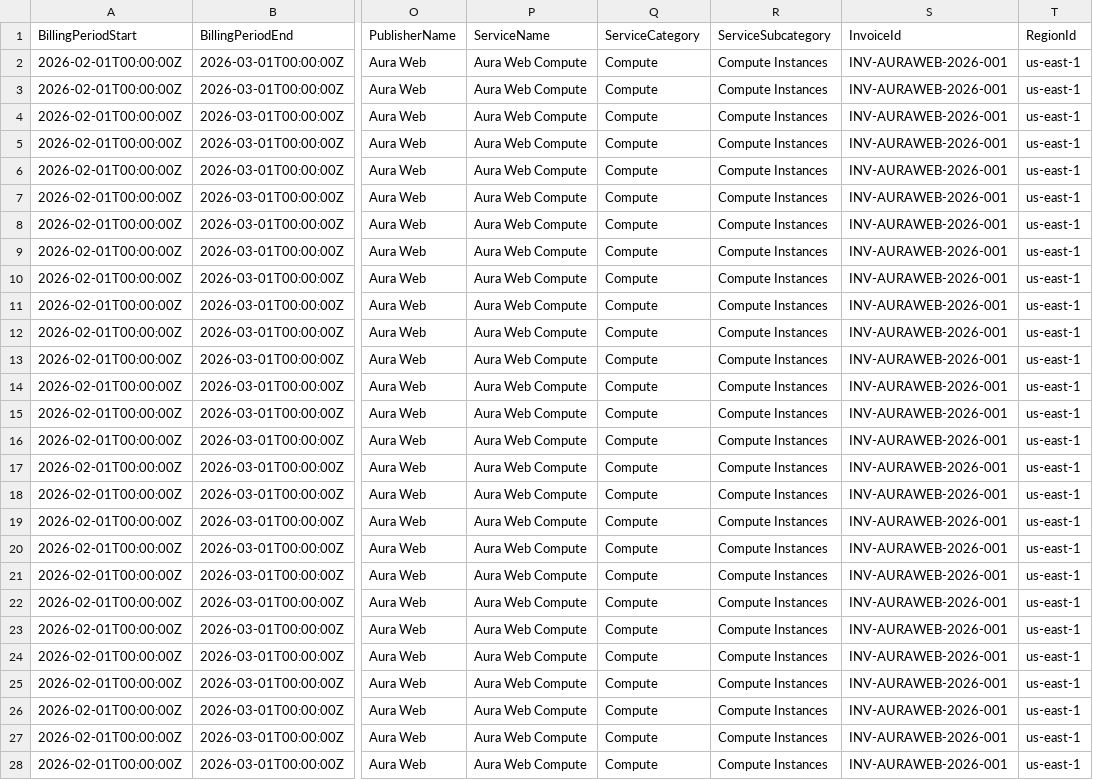
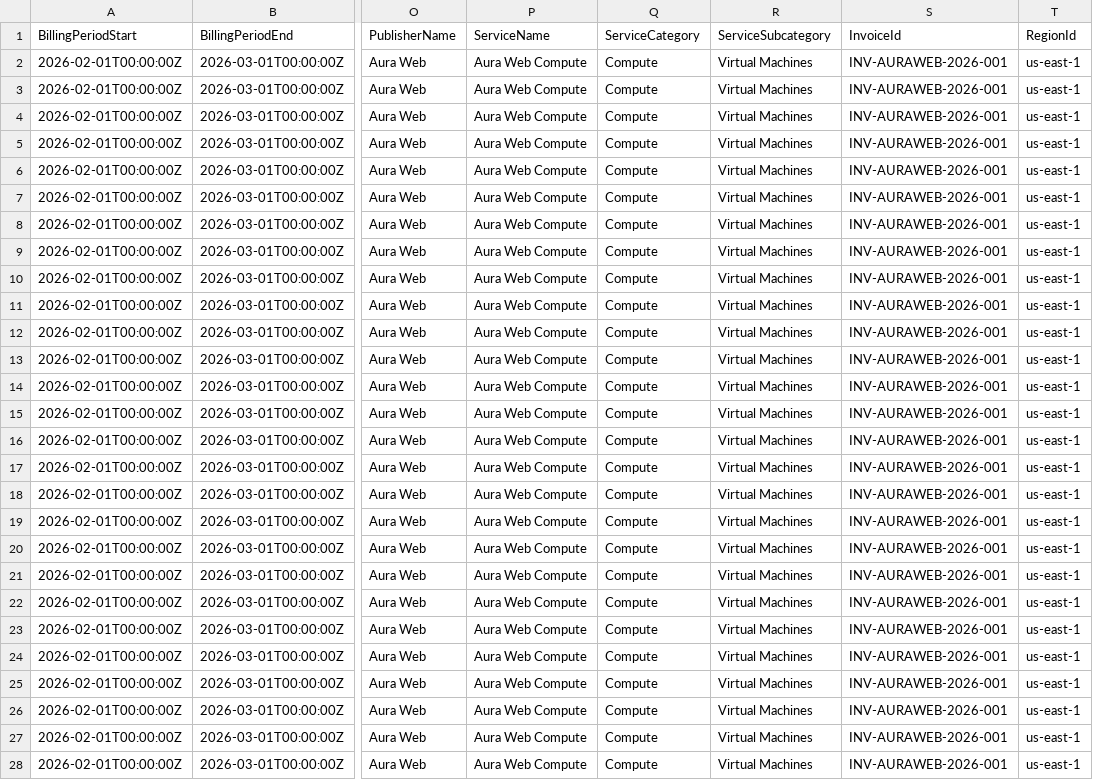
Before and after one commit to FinOps-Open-Cost-and-Usage-Spec/FOCUS_Spec, a CSV file: specification/data/commitment_discount_scenarios/aura_web_flexible_spend_plan_all_upfront_overage.csv, drawn as a sheet; only a part is shown, gaps mark what is left out; the diff covers the shown part only; the diff names each change by its address in the sheet, - before the commit and + after, or states it on an @@ line.

```diff
--- a/specification/data/commitment_discount_scenarios/aura_web_flexible_spend_plan_all_upfront_overage.csv
+++ b/specification/data/commitment_discount_scenarios/aura_web_flexible_spend_plan_all_upfront_overage.csv
-R2:R28 (ServiceSubcategory): Compute Instances
+R2:R28 (ServiceSubcategory): Virtual Machines
```
Also changed, not shown: 10 edited cells elsewhere in this file, specification/data/commitment_discount_scenarios/aura_web_flexible_spend_plan_all_upfront_0pct.csv, specification/data/commitment_discount_scenarios/aura_web_flexible_spend_plan_all_upfront_100pct.csv, 18 other files.
